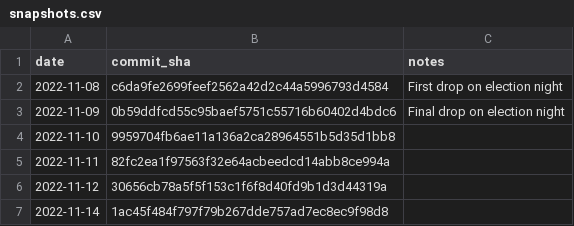
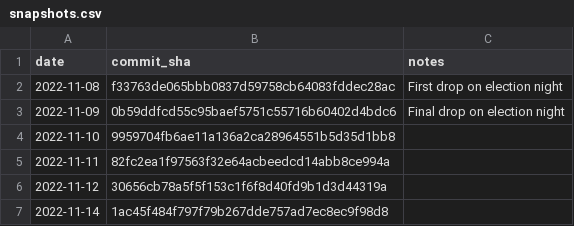
Before and after one commit to rdmurphy/scrape-la-county-election-results-2022, a CSV file: snapshots.csv, drawn as a sheet.

Commit message:
Cool I grabbed all copies of counter_data.json too

```diff
--- a/snapshots.csv
+++ b/snapshots.csv
@@ -1,3 +1,3 @@
 date,commit_sha,notes
-2022-11-08,c6da9fe2699feef2562a42d2c44a5996793d4584,First drop on election night
+2022-11-08,f33763de065bbb0837d59758cb64083fddec28ac,First drop on election night
 2022-11-09,0b59ddfcd55c95baef5751c55716b60402d4bdc6,Final drop on election night
```
Also changed, not shown: 7 other files.
